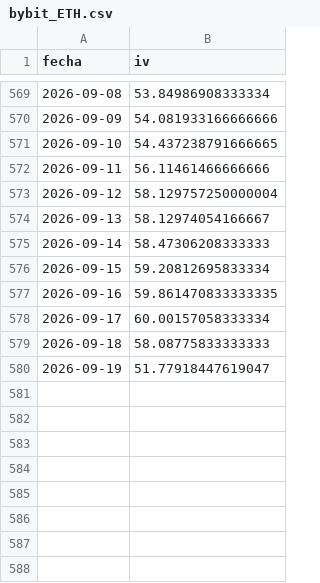
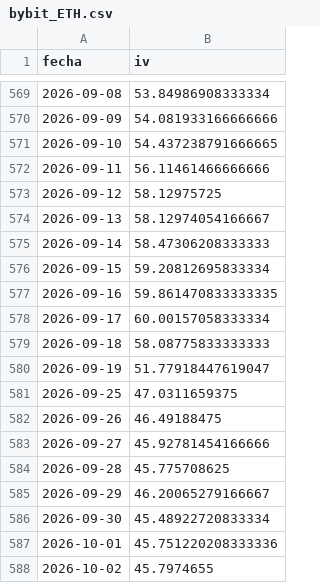
Before and after one commit to rantvalo5-art/scanall, a CSV file: opciones/iv_diaria/bybit_ETH.csv, drawn as a sheet; only a part is shown, gaps mark what is left out.

```diff
--- a/opciones/iv_diaria/bybit_ETH.csv
+++ b/opciones/iv_diaria/bybit_ETH.csv
@@ -572,3 +572,3 @@ fecha,iv
 2026-09-11,56.11461466666666
-2026-09-12,58.129757250000004
+2026-09-12,58.12975725
 2026-09-13,58.12974054166667
@@ -580 +580,9 @@ fecha,iv
 2026-09-19,51.77918447619047
+2026-09-25,47.0311659375
+2026-09-26,46.49188475
+2026-09-27,45.92781454166666
+2026-09-28,45.775708625
+2026-09-29,46.20065279166667
+2026-09-30,45.48922720833334
+2026-10-01,45.751220208333336
+2026-10-02,45.7974655
```
Also changed, not shown: opciones/iv_diaria/bybit_BTC.csv, opciones/iv_diaria/bybit_DOGE.csv, 13 other files.
